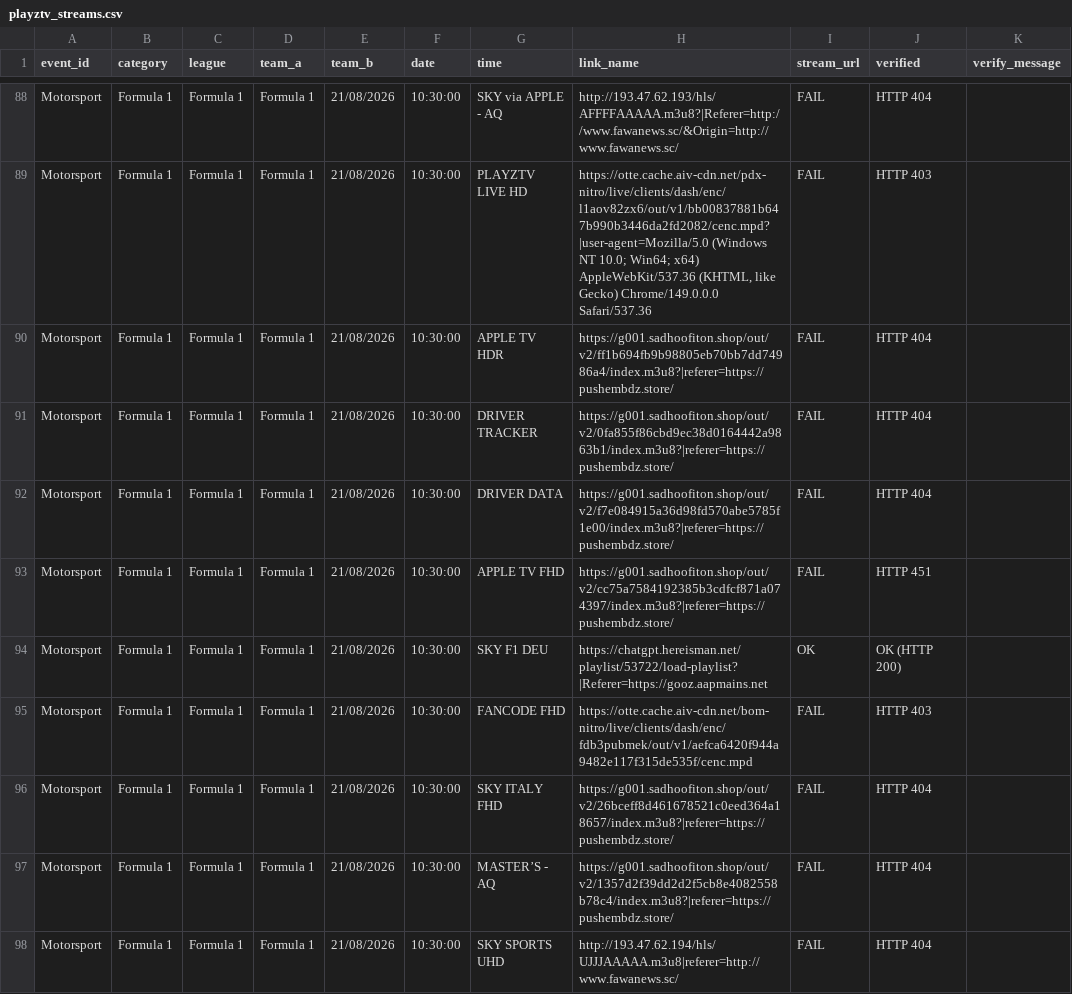
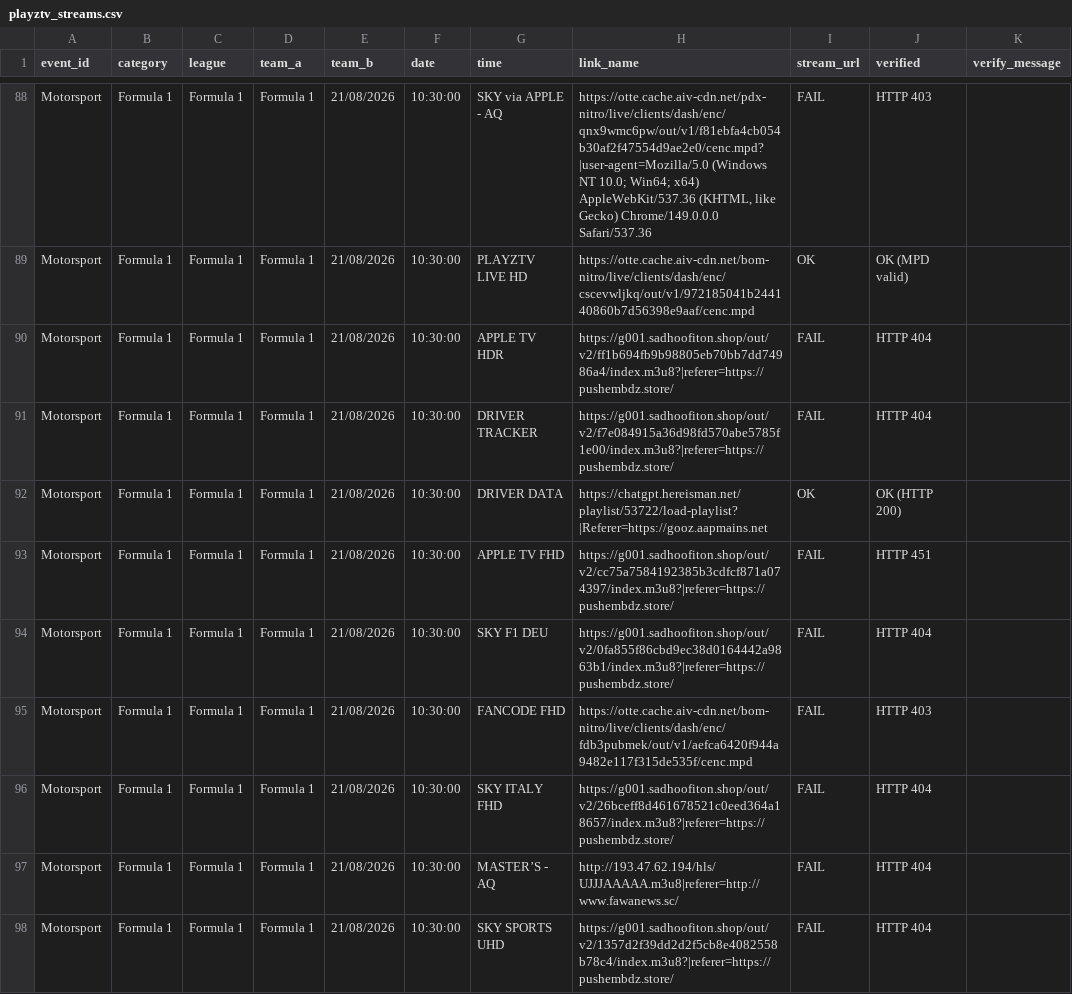
Before and after one commit to khadembd/playztv-playlist, a CSV file: output/playztv_streams.csv, drawn as a sheet; only a part is shown, gaps mark what is left out; the diff covers the shown part only.

```diff
--- a/output/playztv_streams.csv
+++ b/output/playztv_streams.csv
@@ -88,11 +88,11 @@ event_id,category,league,team_a,team_b,date,time,link_name,stream_url,verified,v
-"Motorsport","Formula 1","Formula 1","Formula 1","21/08/2026","10:30:00","SKY via APPLE - AQ","http://193.47.62.193/hls/AFFFFAAAAA.m3u8?|Referer=http://www.fawanews.sc/&Origin=http://www.fawanews.sc/","FAIL","HTTP 404"
-"Motorsport","Formula 1","Formula 1","Formula 1","21/08/2026","10:30:00","PLAYZTV LIVE HD","https://otte.cache.aiv-cdn.net/pdx-nitro/live/clients/dash/enc/l1aov82zx6/out/v1/bb00837881b647b990b3446da2fd2082/cenc.mpd?|user-agent=Mozilla/5.0 (Windows NT 10.0; Win64; x64) AppleWebKit/537.36 (KHTML, like Gecko) Chrome/149.0.0.0 Safari/537.36","FAIL","HTTP 403"
+"Motorsport","Formula 1","Formula 1","Formula 1","21/08/2026","10:30:00","SKY via APPLE - AQ","https://otte.cache.aiv-cdn.net/pdx-nitro/live/clients/dash/enc/qnx9wmc6pw/out/v1/f81ebfa4cb054b30af2f47554d9ae2e0/cenc.mpd?|user-agent=Mozilla/5.0 (Windows NT 10.0; Win64; x64) AppleWebKit/537.36 (KHTML, like Gecko) Chrome/149.0.0.0 Safari/537.36","FAIL","HTTP 403"
+"Motorsport","Formula 1","Formula 1","Formula 1","21/08/2026","10:30:00","PLAYZTV LIVE HD","https://otte.cache.aiv-cdn.net/bom-nitro/live/clients/dash/enc/cscevwljkq/out/v1/972185041b244140860b7d56398e9aaf/cenc.mpd","OK","OK (MPD valid)"
 "Motorsport","Formula 1","Formula 1","Formula 1","21/08/2026","10:30:00","APPLE TV HDR","https://g001.sadhoofiton.shop/out/v2/ff1b694fb9b98805eb70bb7dd74986a4/index.m3u8?|referer=https://pushembdz.store/","FAIL","HTTP 404"
-"Motorsport","Formula 1","Formula 1","Formula 1","21/08/2026","10:30:00","DRIVER TRACKER","https://g001.sadhoofiton.shop/out/v2/0fa855f86cbd9ec38d0164442a9863b1/index.m3u8?|referer=https://pushembdz.store/","FAIL","HTTP 404"
-"Motorsport","Formula 1","Formula 1","Formula 1","21/08/2026","10:30:00","DRIVER DATA","https://g001.sadhoofiton.shop/out/v2/f7e084915a36d98fd570abe5785f1e00/index.m3u8?|referer=https://pushembdz.store/","FAIL","HTTP 404"
+"Motorsport","Formula 1","Formula 1","Formula 1","21/08/2026","10:30:00","DRIVER TRACKER","https://g001.sadhoofiton.shop/out/v2/f7e084915a36d98fd570abe5785f1e00/index.m3u8?|referer=https://pushembdz.store/","FAIL","HTTP 404"
+"Motorsport","Formula 1","Formula 1","Formula 1","21/08/2026","10:30:00","DRIVER DATA","https://chatgpt.hereisman.net/playlist/53722/load-playlist?|Referer=https://gooz.aapmains.net","OK","OK (HTTP 200)"
 "Motorsport","Formula 1","Formula 1","Formula 1","21/08/2026","10:30:00","APPLE TV FHD","https://g001.sadhoofiton.shop/out/v2/cc75a7584192385b3cdfcf871a074397/index.m3u8?|referer=https://pushembdz.store/","FAIL","HTTP 451"
-"Motorsport","Formula 1","Formula 1","Formula 1","21/08/2026","10:30:00","SKY F1 DEU","https://chatgpt.hereisman.net/playlist/53722/load-playlist?|Referer=https://gooz.aapmains.net","OK","OK (HTTP 200)"
+"Motorsport","Formula 1","Formula 1","Formula 1","21/08/2026","10:30:00","SKY F1 DEU","https://g001.sadhoofiton.shop/out/v2/0fa855f86cbd9ec38d0164442a9863b1/index.m3u8?|referer=https://pushembdz.store/","FAIL","HTTP 404"
 "Motorsport","Formula 1","Formula 1","Formula 1","21/08/2026","10:30:00","FANCODE FHD","https://otte.cache.aiv-cdn.net/bom-nitro/live/clients/dash/enc/fdb3pubmek/out/v1/aefca6420f944a9482e117f315de535f/cenc.mpd","FAIL","HTTP 403"
 "Motorsport","Formula 1","Formula 1","Formula 1","21/08/2026","10:30:00","SKY ITALY FHD","https://g001.sadhoofiton.shop/out/v2/26bceff8d461678521c0eed364a18657/index.m3u8?|referer=https://pushembdz.store/","FAIL","HTTP 404"
-"Motorsport","Formula 1","Formula 1","Formula 1","21/08/2026","10:30:00","MASTER’S - AQ","https://g001.sadhoofiton.shop/out/v2/1357d2f39dd2d2f5cb8e4082558b78c4/index.m3u8?|referer=https://pushembdz.store/","FAIL","HTTP 404"
-"Motorsport","Formula 1","Formula 1","Formula 1","21/08/2026","10:30:00","SKY SPORTS UHD","http://193.47.62.194/hls/UJJJAAAAA.m3u8|referer=http://www.fawanews.sc/","FAIL","HTTP 404"
+"Motorsport","Formula 1","Formula 1","Formula 1","21/08/2026","10:30:00","MASTER’S - AQ","http://193.47.62.194/hls/UJJJAAAAA.m3u8|referer=http://www.fawanews.sc/","FAIL","HTTP 404"
+"Motorsport","Formula 1","Formula 1","Formula 1","21/08/2026","10:30:00","SKY SPORTS UHD","https://g001.sadhoofiton.shop/out/v2/1357d2f39dd2d2f5cb8e4082558b78c4/index.m3u8?|referer=https://pushembdz.store/","FAIL","HTTP 404"
```
Also changed, not shown: 118 edited cells elsewhere in this file, 9 other files.
